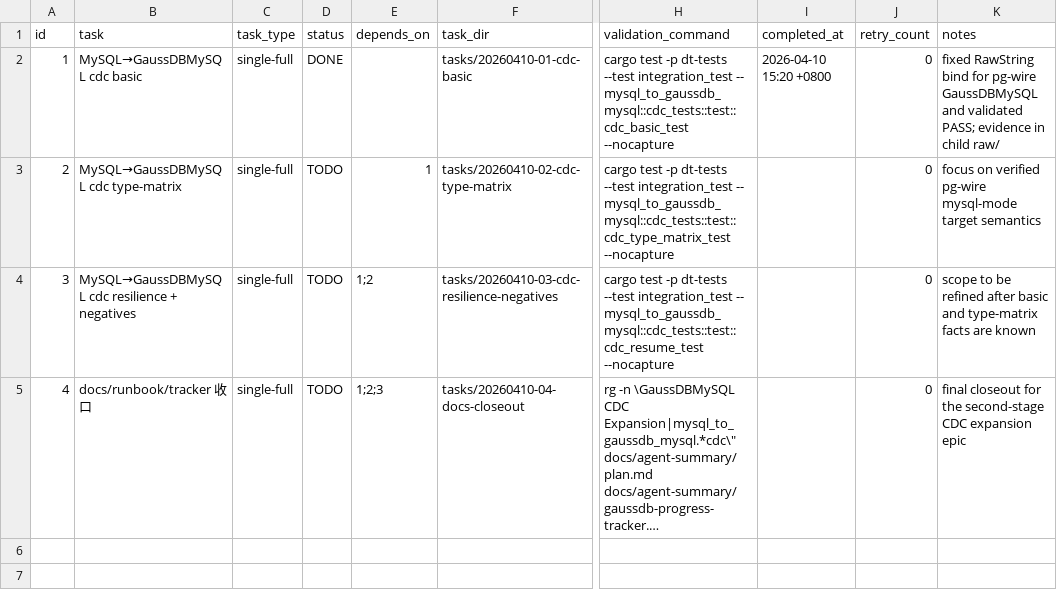
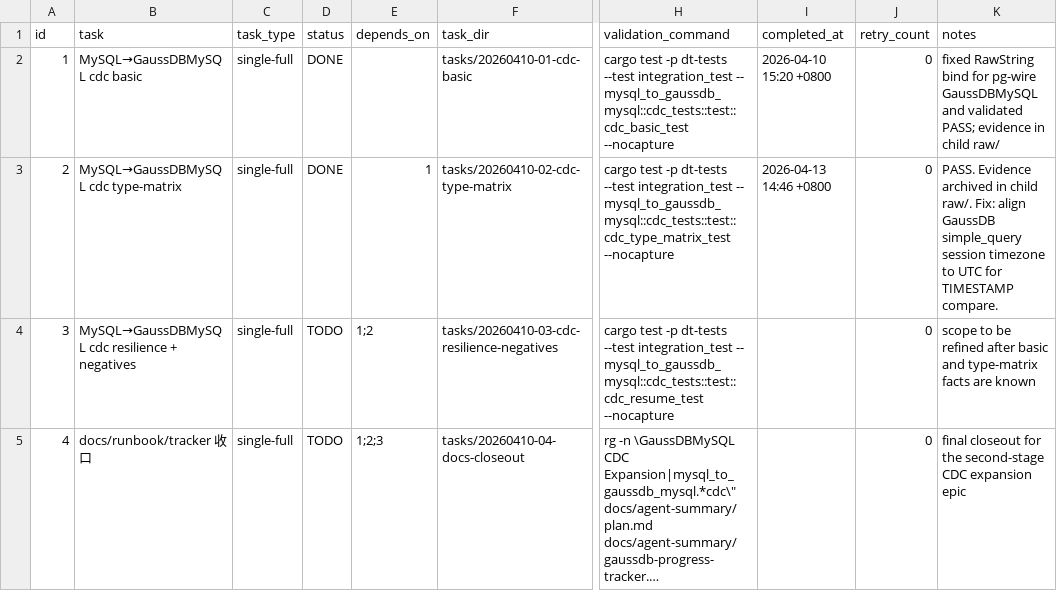
Before and after one commit to liumingjian/ape-dts, a CSV file: .codex-tasks/20260410-gaussdb-mysql-cdc-expansion/SUBTASKS.csv, drawn as a sheet; only a part is shown, gaps mark what is left out; long unchanged cells end in …; the diff names each change by its address in the sheet, - before the commit and + after, or states it on an @@ line.

Commit message:
test(gaussdb_mysql): stabilize cdc type-matrix compare

```diff
--- a/.codex-tasks/20260410-gaussdb-mysql-cdc-expansion/SUBTASKS.csv
+++ b/.codex-tasks/20260410-gaussdb-mysql-cdc-expansion/SUBTASKS.csv
-D3 (status): TODO
+D3 (status): DONE
-I3 (completed_at): (empty)
+I3 (completed_at): 2026-04-13 14:46 +0800
-K3 (notes): focus on verified pg-wire mysql-mode target semantics
+K3 (notes): PASS. Evidence archived in child raw/. Fix: align GaussDB simple_query session timezone to UTC for TIMESTAMP compare.
```
Also changed, not shown: 15 other files.
